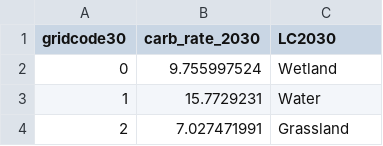
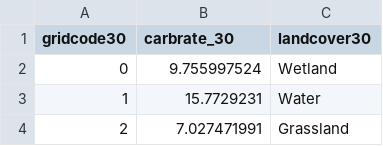
Before and after one commit to mtukman/mercedtool, a CSV file: MASTER_DATA/Tables/CarbonTables/Carb30.csv, drawn as a sheet; only a part is shown.

```diff
--- a/MASTER_DATA/Tables/CarbonTables/Carb30.csv
+++ b/MASTER_DATA/Tables/CarbonTables/Carb30.csv
@@ -1,2 +1,2 @@
-gridcode30,carb_rate_2030,LC2030
+gridcode30,carbrate_30,landcover30
 0,9.755997524,Wetland
```
Also changed, not shown: MASTER_DATA/Tables/CarbonTables/Carb14.csv, 2 other files.
